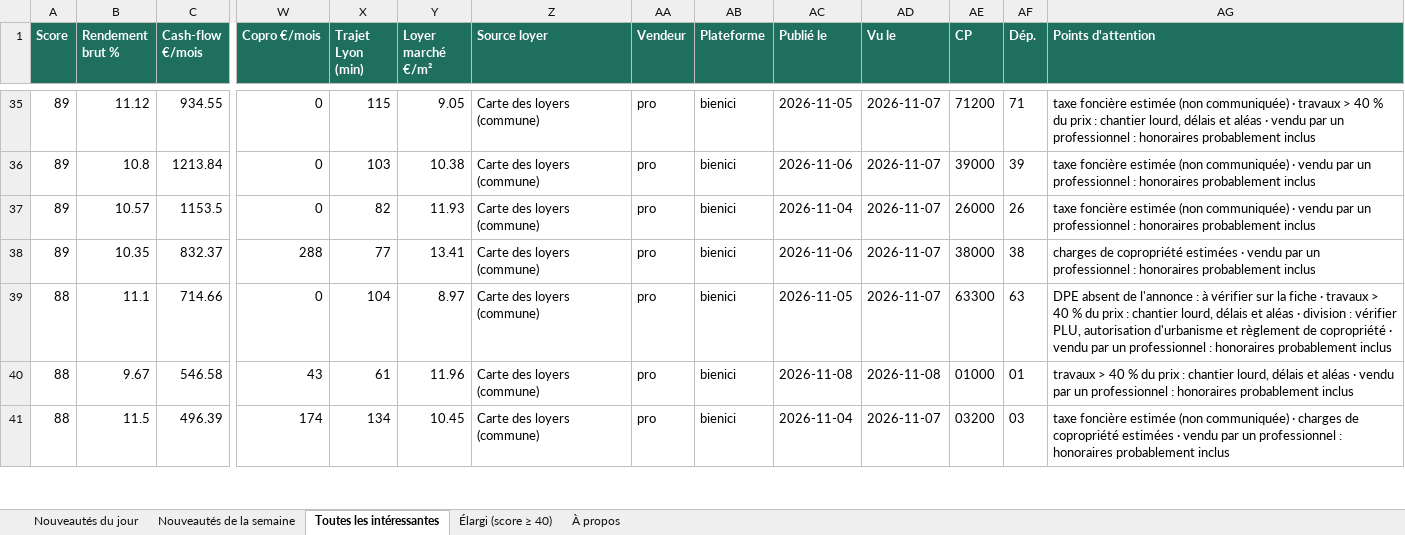
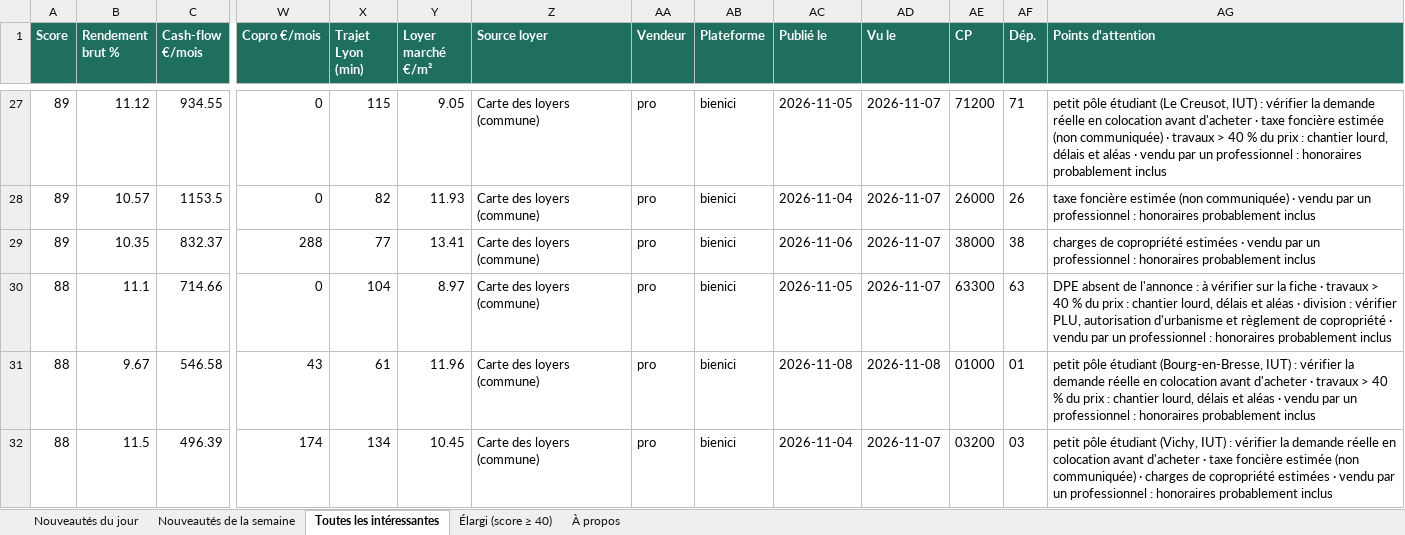
Before and after one commit to Hendrix74/immo-radar-data, an Excel workbook: radar.xlsx, sheet Toutes les intéressantes, drawn as a sheet; only a part is shown, gaps mark what is left out; values as stored, in another font and other column widths than the file's, no borders; removed rows and columns are numbered as before the commit, all else as after; rows hold the shown columns only; the diff covers the shown part only; the diff names each change by its address in the sheet, - before the commit and + after, or states it on an @@ line.

```diff
--- a/radar.xlsx (sheet Toutes les intéressantes)
+++ b/radar.xlsx (sheet Toutes les intéressantes)
-AG27 (Points d'attention): taxe foncière…
+AG27 (Points d'attention): petit pôle étudiant (Le Creusot, IUT) : vérifier la demande réelle en colocation avant d'acheter · taxe foncière…
-row 36: 89 | 10.8 | 1213.84 | 0 | 103 | 10.38 | Carte des loyers (commune) | pro | bienici | 2026-11-06 | 2026-11-07 | 39000 | 39 | taxe foncière estimée (non communiquée) · vendu par un professionnel : honoraires probablement inclus
-AG31 (Points d'attention): travaux >…
+AG31 (Points d'attention): petit pôle étudiant (Bourg-en-Bresse, IUT) : vérifier la demande réelle en colocation avant d'acheter · travaux >…
-AG32 (Points d'attention): taxe foncière…
+AG32 (Points d'attention): petit pôle étudiant (Vichy, IUT) : vérifier la demande réelle en colocation avant d'acheter · taxe foncière…
```
Also changed, not shown: 4 added rows, 50 removed rows and 30 edited cells elsewhere in this sheet, sheet Élargi (score ≥ 40), sheet Nouveautés de la semaine, sheet Nouveautés du jour, sheet À propos, 5 other files.
